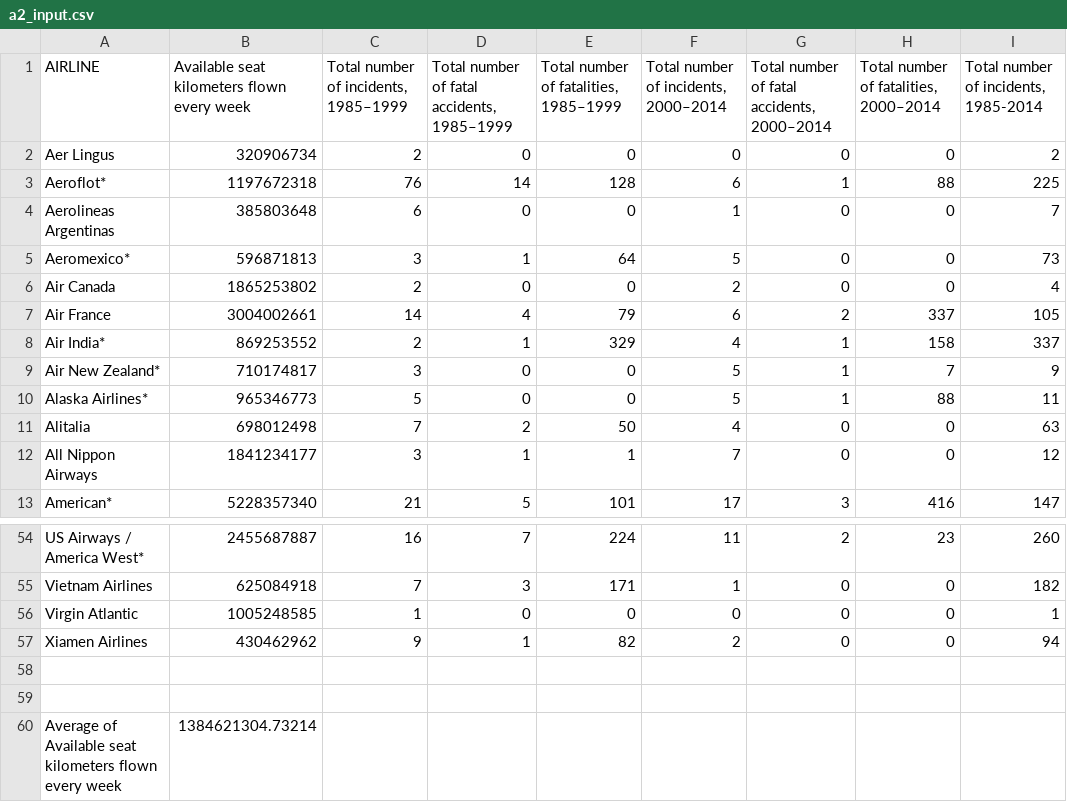
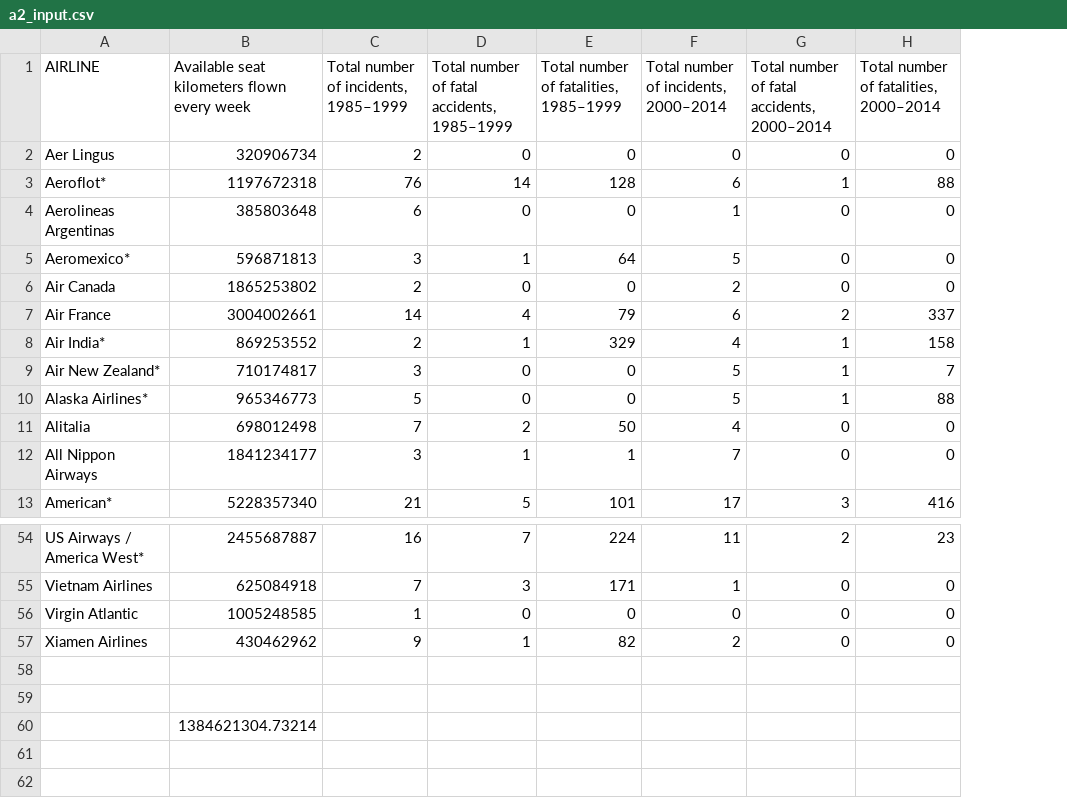
Before and after one commit to helgalukaj/a2-helgalukaj, a CSV file: a2_input.csv, drawn as a sheet; only a part is shown, gaps mark what is left out; the diff names each change by its address in the sheet, - before the commit and + after, or states it on an @@ line.

```diff
--- a/a2_input.csv
+++ b/a2_input.csv
-column I, rows 1-13: Total number of incidents, 1985-2014 | 2 | 225 | 7 | 73 | 4 | 105 | 337 | 9 | 11 | 63 | 12 | 147; rows 54-57: 260 | 182 | 1 | 94
-A60 (AIRLINE): Average of Available seat kilometers flown every week
+A60 (AIRLINE): (empty)
```
Also changed, not shown: 2 other files.
